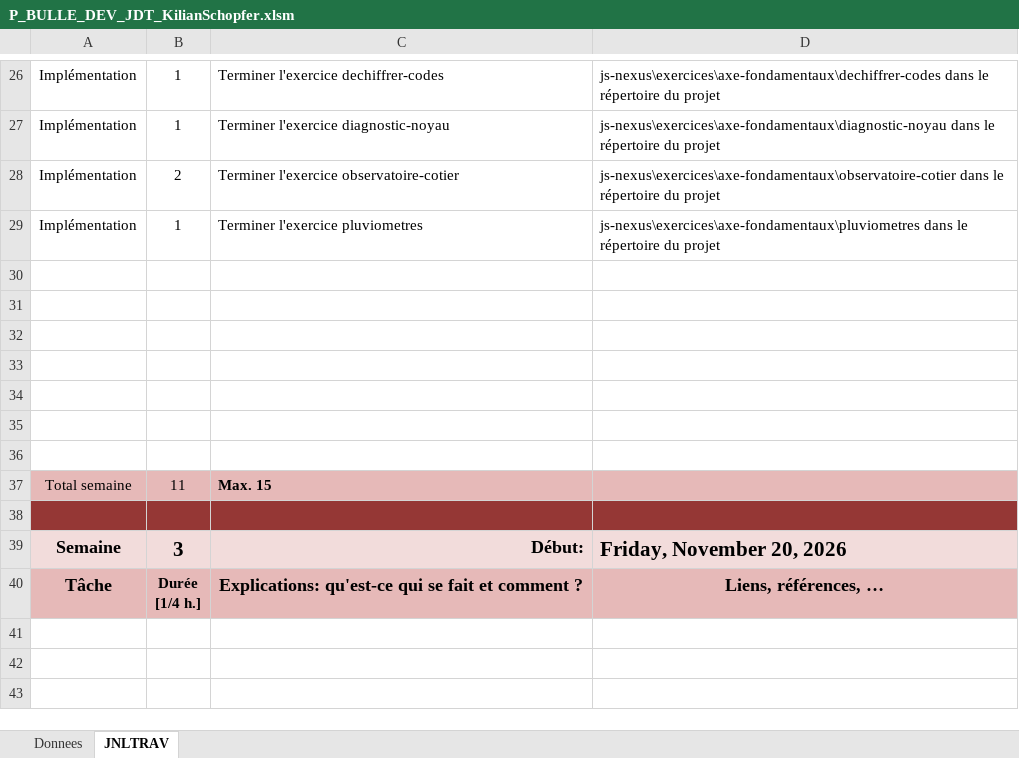
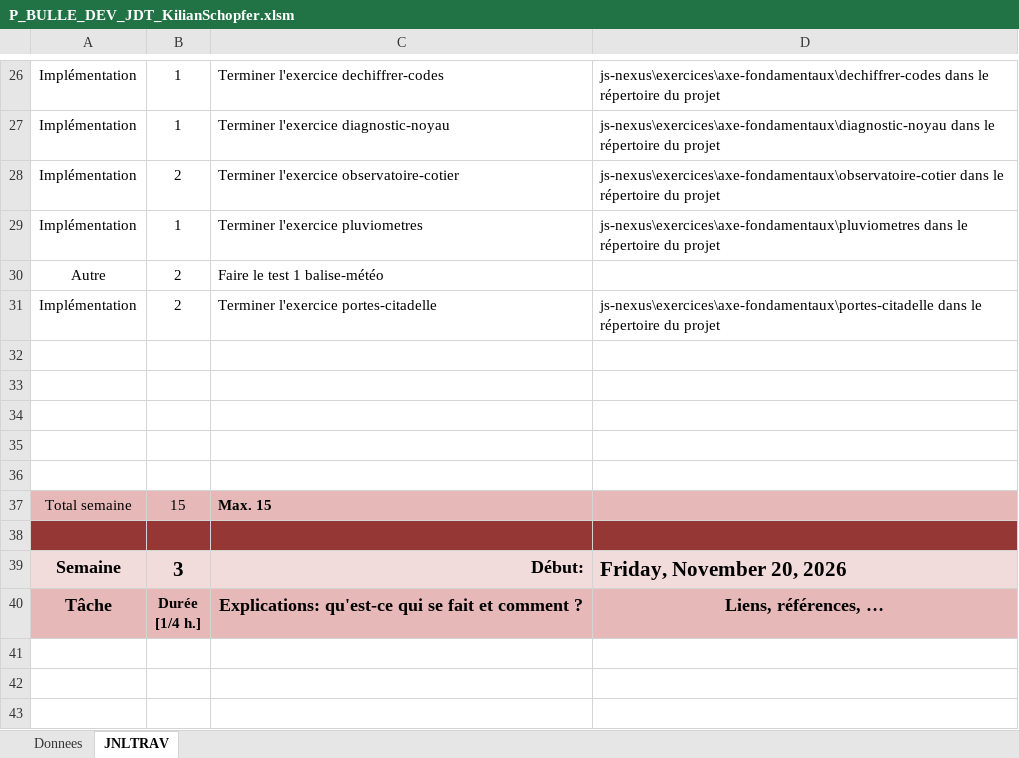
Before and after one commit to kikshubpro/P_BULLE_DEV_KilianSchopfer, an Excel workbook: Documents/P_BULLE_DEV_JDT_KilianSchopfer.xlsm, sheet JNLTRAV, drawn as a sheet; only a part is shown, gaps mark what is left out; values as stored, in another font and other column widths than the file's, no borders; charts and pictures not drawn; removed rows and columns are numbered as before the commit, all else as after; the diff names each change by its address in the sheet, - before the commit and + after, or states it on an @@ line.

Commit message:
feat(portes-citadelle) : terminer l'exercice [30] [DONE]

```diff
--- a/Documents/P_BULLE_DEV_JDT_KilianSchopfer.xlsm (sheet JNLTRAV)
+++ b/Documents/P_BULLE_DEV_JDT_KilianSchopfer.xlsm (sheet JNLTRAV)
+row 30: Autre | 2 | Faire le test 1 balise-météo
+row 31: Implémentation | 2 | Terminer l'exercice portes-citadelle | js-nexus\exercices\axe-fondamentaux\portes-citadelle dans le répertoire du projet
-row 35: (empty)
-row 36: (empty)
-B37: 11
+B37: 15
```
Also changed, not shown: charts or pictures, 1 other file.
